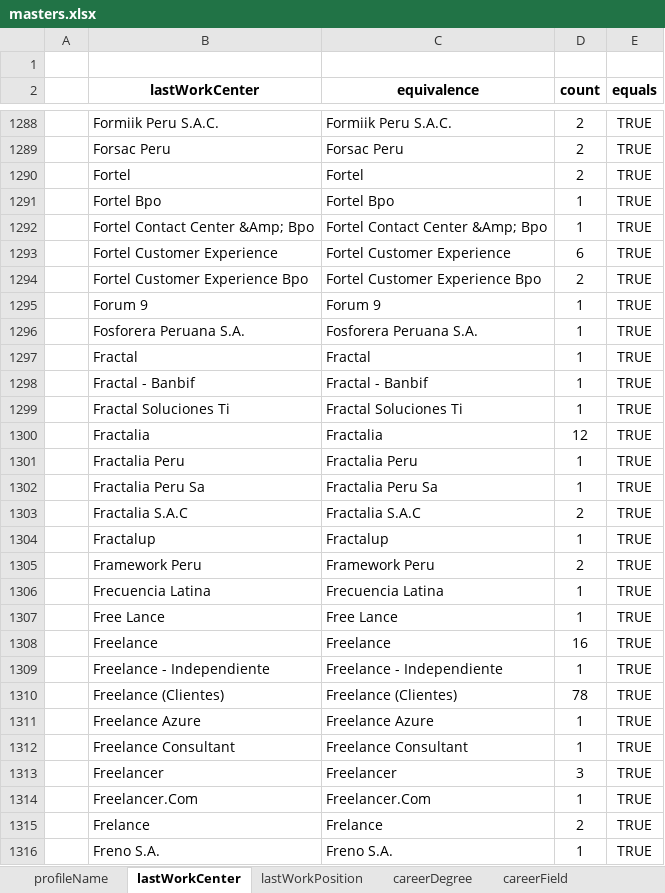
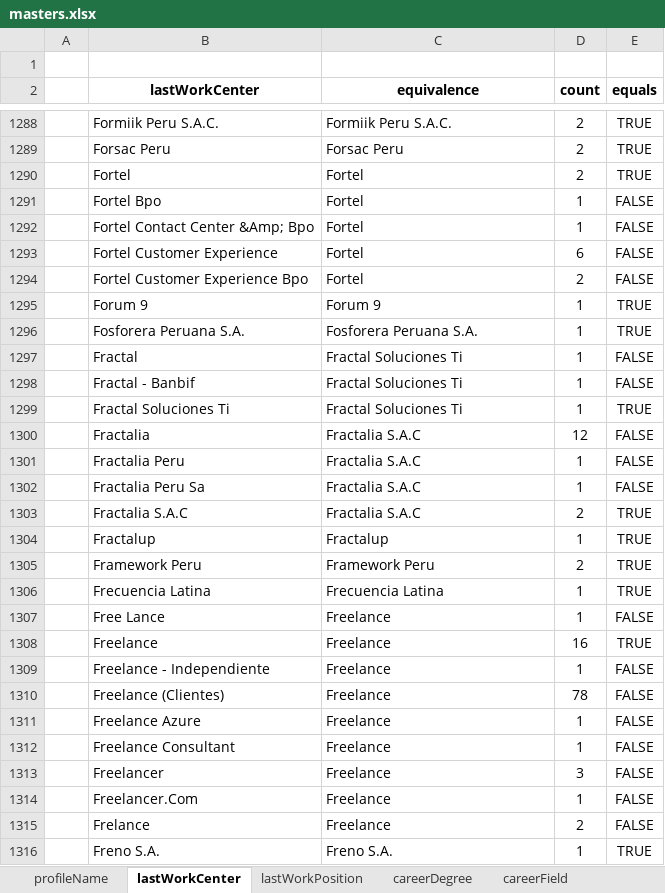
Before and after one commit to RonaldoNolasco/personal-thesis-development, an Excel workbook: 2-data-preparation/1-source-data/masters/masters.xlsx, sheet lastWorkCenter, drawn as a sheet; only a part is shown, gaps mark what is left out; values as stored, in another font and other column widths than the file's, no borders; conditional formats not drawn; the diff covers the shown part only; the diff names each change by its address in the sheet, - before the commit and + after, or states it on an @@ line.

Commit message:
first iteration lastWorkCenter master

```diff
--- a/2-data-preparation/1-source-data/masters/masters.xlsx (sheet lastWorkCenter)
+++ b/2-data-preparation/1-source-data/masters/masters.xlsx (sheet lastWorkCenter)
-C1291 (equivalence): Fortel Bpo
+C1291 (equivalence): Fortel
-E1291:E1294 (equals): TRUE
+E1291:E1294 (equals): FALSE
-C1292 (equivalence): Fortel Contact Center &Amp; Bpo
+C1292 (equivalence): Fortel
-C1293 (equivalence): Fortel Customer Experience
+C1293 (equivalence): Fortel
-C1294 (equivalence): Fortel Customer Experience Bpo
+C1294 (equivalence): Fortel
-C1297 (equivalence): Fractal
+C1297 (equivalence): Fractal Soluciones Ti
-E1297:E1298 (equals): TRUE
+E1297:E1298 (equals): FALSE
-C1298 (equivalence): Fractal - Banbif
+C1298 (equivalence): Fractal Soluciones Ti
-C1300 (equivalence): Fractalia
+C1300 (equivalence): Fractalia S.A.C
-E1300:E1302 (equals): TRUE
+E1300:E1302 (equals): FALSE
-C1301 (equivalence): Fractalia Peru
+C1301 (equivalence): Fractalia S.A.C
-C1302 (equivalence): Fractalia Peru Sa
+C1302 (equivalence): Fractalia S.A.C
-C1307 (equivalence): Free Lance
+C1307 (equivalence): Freelance
-E1307 (equals): TRUE
+E1307 (equals): FALSE
-C1309 (equivalence): Freelance - Independiente
+C1309 (equivalence): Freelance
-E1309:E1315 (equals): TRUE
+E1309:E1315 (equals): FALSE
-C1310 (equivalence): Freelance (Clientes)
+C1310 (equivalence): Freelance
-C1311 (equivalence): Freelance Azure
+C1311 (equivalence): Freelance
-C1312 (equivalence): Freelance Consultant
+C1312 (equivalence): Freelance
-C1313 (equivalence): Freelancer
+C1313 (equivalence): Freelance
-C1314 (equivalence): Freelancer.Com
+C1314 (equivalence): Freelance
-C1315 (equivalence): Frelance
+C1315 (equivalence): Freelance
```
Also changed, not shown: 1107 edited cells elsewhere in this sheet, 11 other files.
